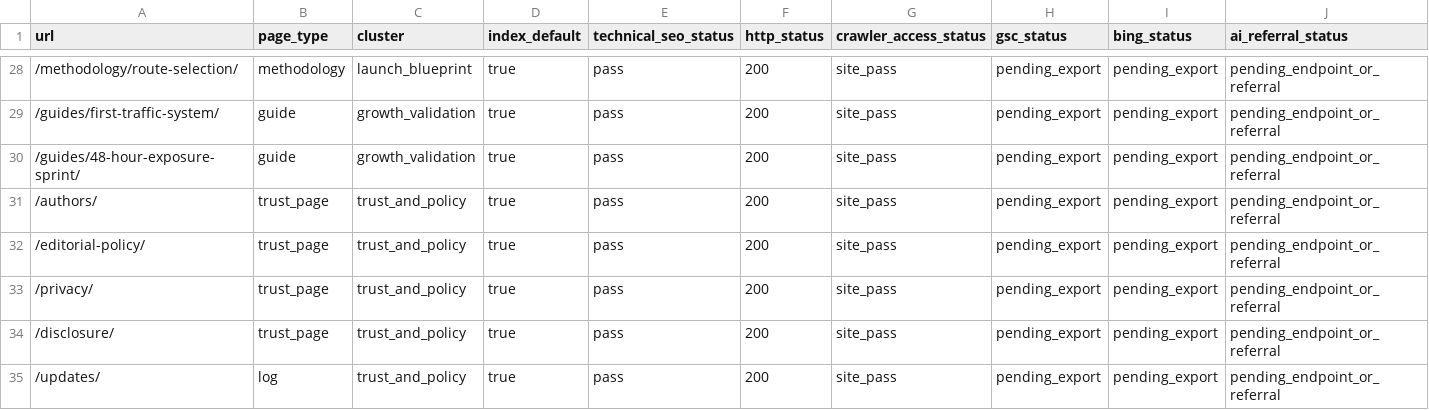
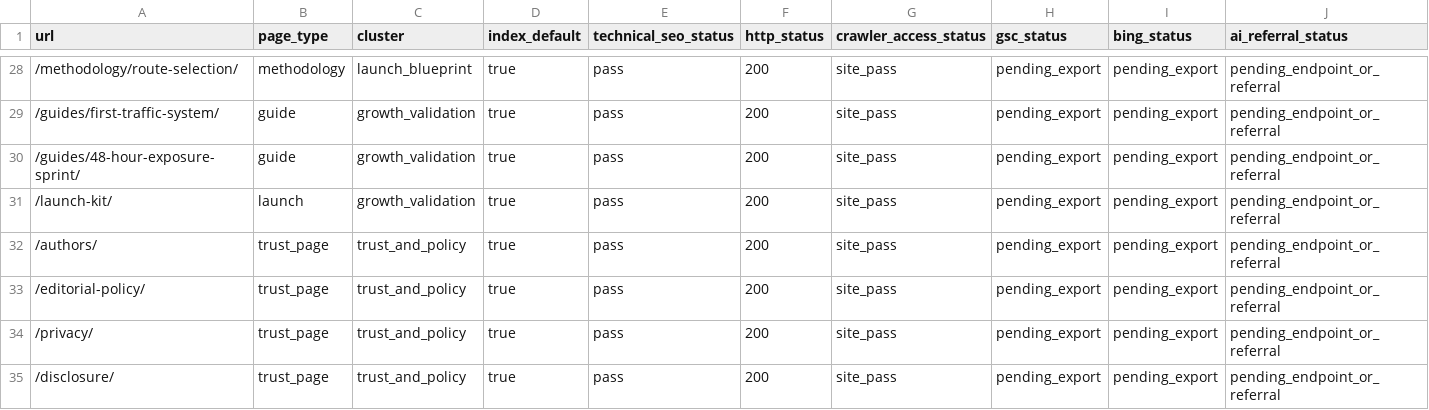
Before and after one commit to SB980425/shachidainei, a CSV file: agentsiteops/data/growth-evidence-snapshot.csv, drawn as a sheet; only a part is shown, gaps mark what is left out; the shorter side is filled out with more unchanged rows; rows hold the shown columns only; the diff names each change by its address in the sheet, - before the commit and + after, or states it on an @@ line.

```diff
--- a/agentsiteops/data/growth-evidence-snapshot.csv
+++ b/agentsiteops/data/growth-evidence-snapshot.csv
+row 31: /launch-kit/ | launch | growth_validation | true | pass | 200 | site_pass | pending_export | pending_export | pending_endpoint_or_referral
```
Also changed, not shown: agentsiteops/data/indexnow-submit-snapshot.csv, agentsiteops/data/page-review-actions.csv, 26 other files.
